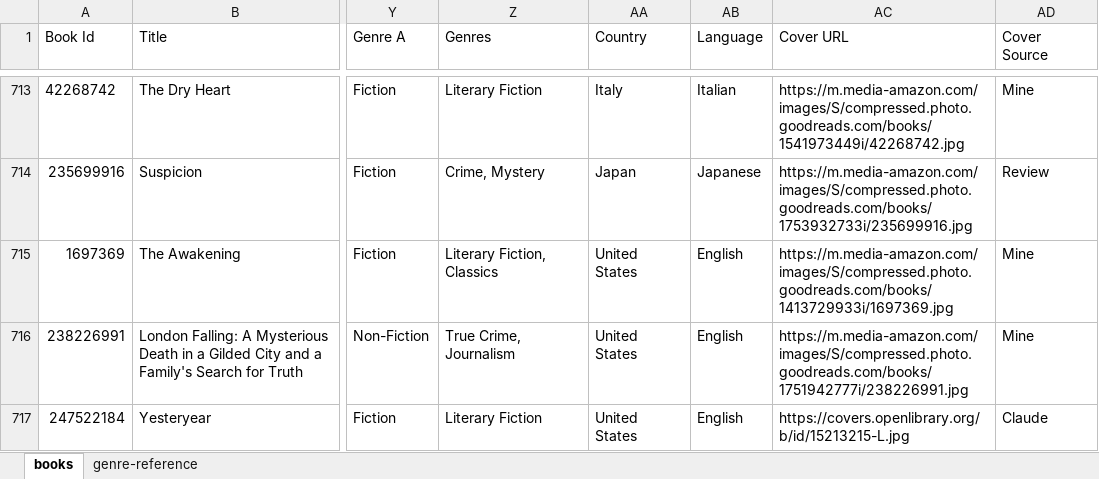
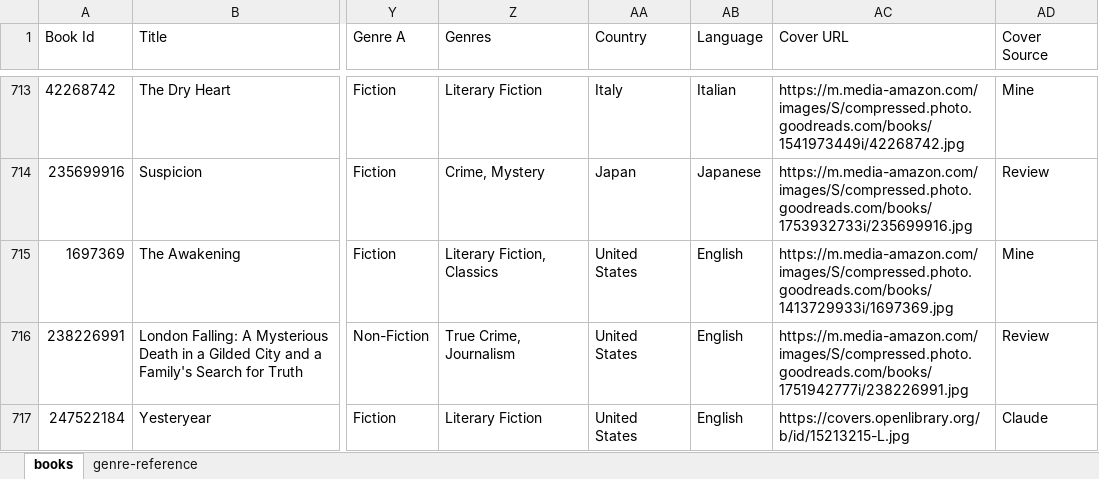
Before and after one commit to SaturdaysinthePark/a-book-in-the-hand, an Excel workbook: book-analysis/website-books.xlsx, sheet books, drawn as a sheet; only a part is shown, gaps mark what is left out; values as stored, in another font and other column widths than the file's, no borders; the diff covers the shown part only; the diff names each change by its address in the sheet, - before the commit and + after, or states it on an @@ line.

```diff
--- a/book-analysis/website-books.xlsx (sheet books)
+++ b/book-analysis/website-books.xlsx (sheet books)
-AD716 (Cover Source): Mine
+AD716 (Cover Source): Review
```
Also changed, not shown: 10 edited cells elsewhere in this sheet, 1 other file.
